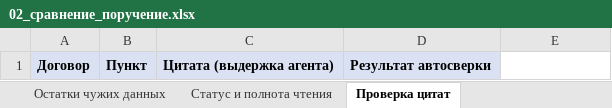
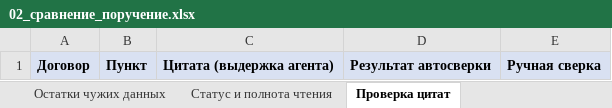
Before and after one commit to Xariall/anuar, an Excel workbook: _work/analysis/02_сравнение_поручение.xlsx, sheet Проверка цитат, drawn as a sheet; values as stored, in another font and other column widths than the file's, no borders; the diff names each change by its address in the sheet, - before the commit and + after, or states it on an @@ line.

```diff
--- a/_work/analysis/02_сравнение_поручение.xlsx (sheet Проверка цитат)
+++ b/_work/analysis/02_сравнение_поручение.xlsx (sheet Проверка цитат)
-E1: (empty)
+E1: Ручная сверка
-E1 fill: none
+E1 fill: #D9E1F2
```
Also changed, not shown: sheet Сравнение, sheet Внутренние противоречия, 10 other files.
